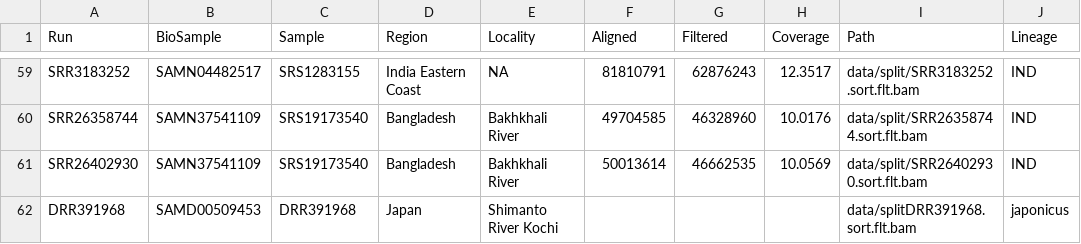
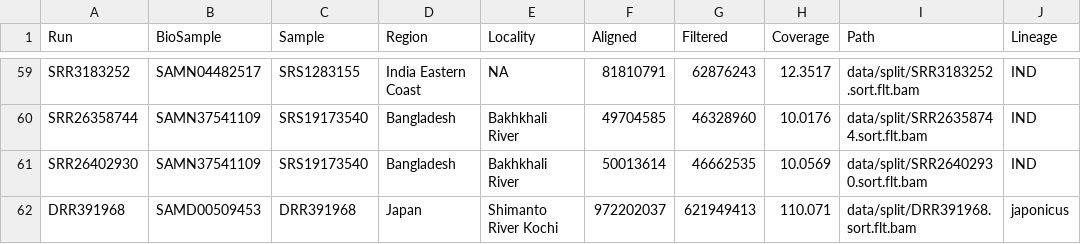
Before and after one commit to MacCampbell/lates-wgs, a CSV file: meta/61-Indo-split.csv, drawn as a sheet; only a part is shown, gaps mark what is left out.

Commit message:
testing japonicus data

```diff
--- a/meta/61-Indo-split.csv
+++ b/meta/61-Indo-split.csv
@@ -61,2 +61,2 @@ SRR26358744,SAMN37541109,SRS19173540,Bangladesh,Bakhkhali River,49704585,4632896
 SRR26402930,SAMN37541109,SRS19173540,Bangladesh,Bakhkhali River,50013614,46662535,10.0569,data/split/SRR26402930.sort.flt.bam,IND
-DRR391968,SAMD00509453,DRR391968,Japan,Shimanto River Kochi,,,,data/splitDRR391968.sort.flt.bam,japonicus
+DRR391968,SAMD00509453,DRR391968,Japan,Shimanto River Kochi,972202037,621949413,110.071,data/split/DRR391968.sort.flt.bam,japonicus
```
Also changed, not shown: 5 other files.
